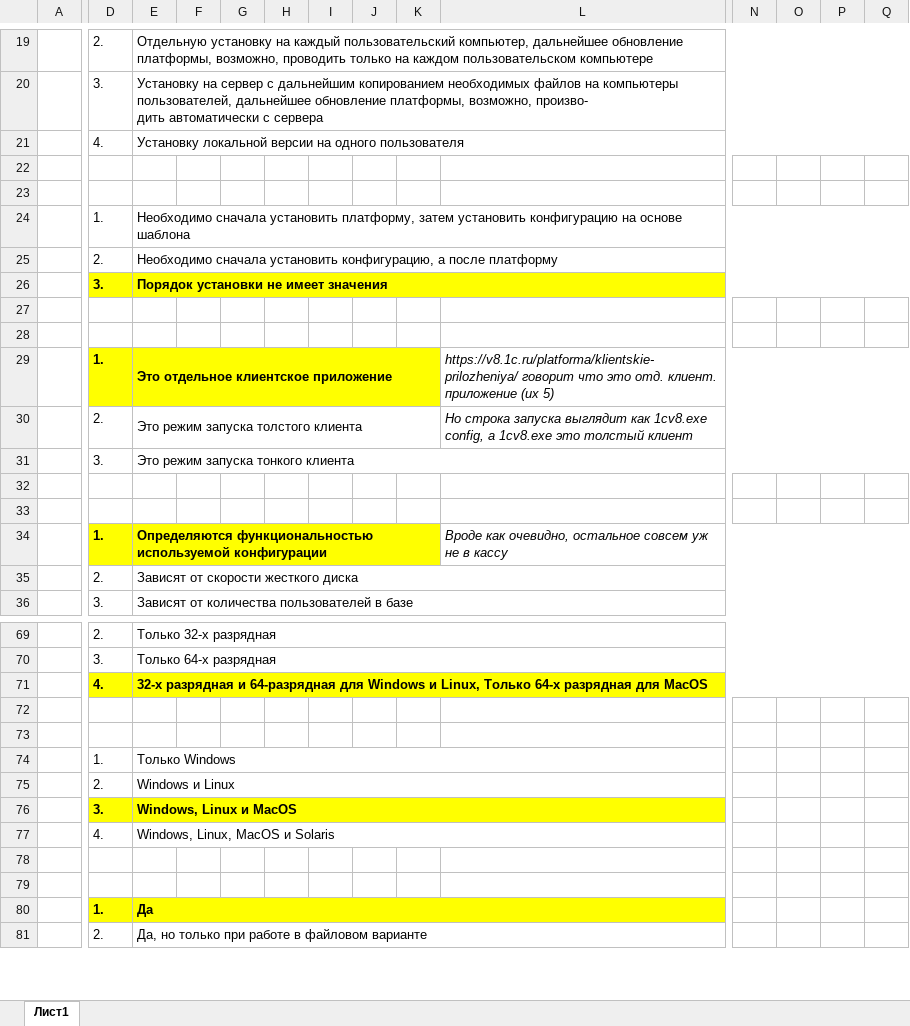
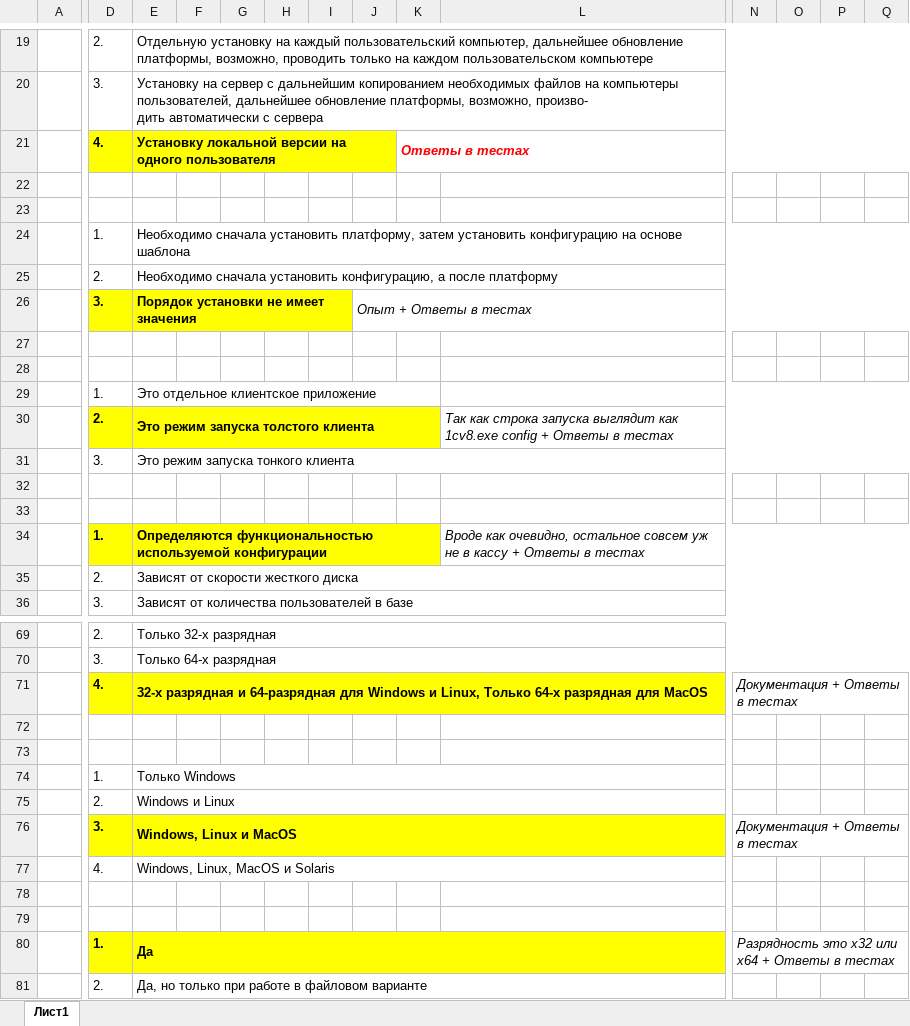
Before and after one commit to ivankoff/1c-admin-exam-prep, an Excel workbook: Q&A.xlsx, sheet Лист1, drawn as a sheet; only a part is shown, gaps mark what is left out; values as stored, in another font and other column widths than the file's, no borders; the diff covers the shown part only; the diff names each change by its address in the sheet, - before the commit and + after, or states it on an @@ line.

Commit message:
Corrected answers in ch.01

```diff
--- a/Q&A.xlsx (sheet Лист1)
+++ b/Q&A.xlsx (sheet Лист1)
-D21:E21 bold: off
+D21:E21 bold: on
-D21:J21 fill: none
+D21:J21 fill: #FFFF00
-E21:T21 merged
+E21:J21 merged
-K21: (empty)
+K21: Ответы в тестах
+K21:T21 merged
-E26:T26 merged
+E26:I26 merged
-J26: (empty)
+J26: Опыт + Ответы в тестах
-J26:Q26 fill: #FFFF00
+J26:Q26 fill: none
+J26:T26 merged
-D29:K29 fill: #FFFF00
+D29:K29 fill: none
-D29:E29 bold: on
+D29:E29 bold: off
-L29: https://v8.1c.ru/platforma/klientskie-prilozheniya/ говорит что это отд. клиент. приложение (их 5)
+L29: (empty)
-D30:E30 bold: off
+D30:E30 bold: on
-D30:K30 fill: none
+D30:K30 fill: #FFFF00
-L30: Но строка запуска выглядит как 1cv8.exe config, а 1cv8.exe это толстый клиент
+L30: Так как строка запуска выглядит как 1cv8.exe config + Ответы в тестах
-L34: …в кассу
+L34: …в кассу + Ответы в тестах
-E71:T71 merged
+E71:M71 merged
-N71: (empty)
+N71: Документация + Ответы в тестах
-N71:Q71 fill: #FFFF00
+N71:Q71 fill: none
+N71:T71 merged
-N76: (empty)
+N76: Документация + Ответы в тестах
+N76:T76 merged
-N80: (empty)
+N80: Разрядность это x32 или x64 + Ответы в тестах
+N80:T80 merged
```
Also changed, not shown: 14 edited cells, cell formats and merged cells elsewhere in this sheet.
